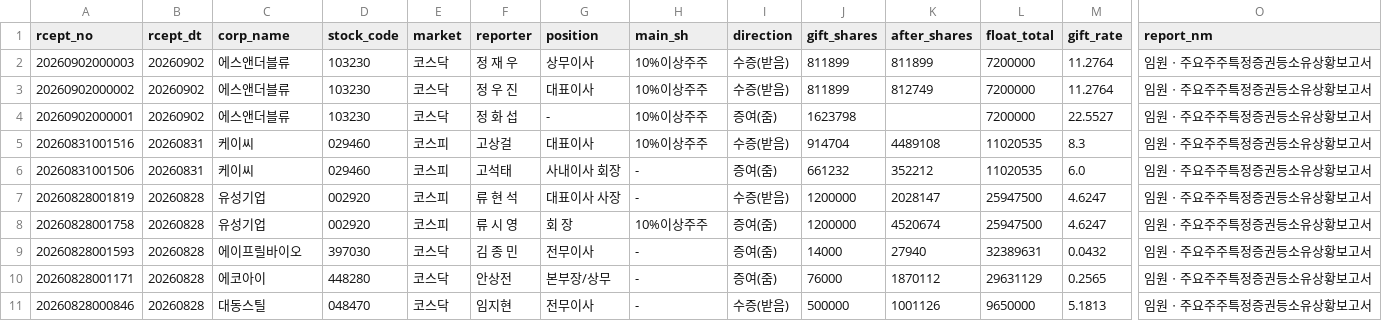
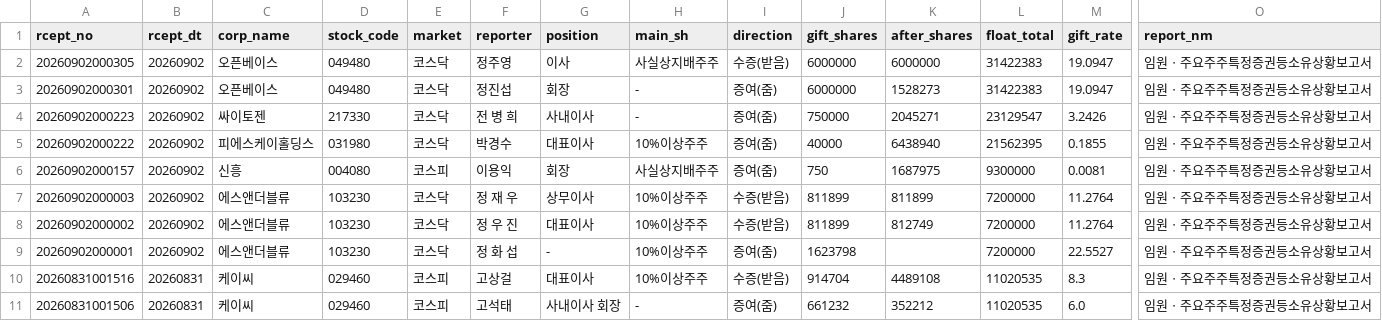
Before and after one commit to Loong-kid/industry-dashboard, a CSV file: data/_dart/증여DB.csv, drawn as a sheet; only a part is shown, gaps mark what is left out; the shorter side is filled out with more unchanged rows; rows hold the shown columns only; the diff names each change by its address in the sheet, - before the commit and + after, or states it on an @@ line.

```diff
--- a/data/_dart/증여DB.csv
+++ b/data/_dart/증여DB.csv
+row 2: 20260902000305 | 20260902 | 오픈베이스 | 049480 | 코스닥 | 정주영 | 이사 | 사실상지배주주 | 수증(받음) | 6000000 | 6000000 | 31422383 | 19.0947 | 임원ㆍ주요주주특정증권등소유상황보고서
+row 3: 20260902000301 | 20260902 | 오픈베이스 | 049480 | 코스닥 | 정진섭 | 회장 | - | 증여(줌) | 6000000 | 1528273 | 31422383 | 19.0947 | 임원ㆍ주요주주특정증권등소유상황보고서
+row 4: 20260902000223 | 20260902 | 싸이토젠 | 217330 | 코스닥 | 전 병 희 | 사내이사 | - | 증여(줌) | 750000 | 2045271 | 23129547 | 3.2426 | 임원ㆍ주요주주특정증권등소유상황보고서
+row 5: 20260902000222 | 20260902 | 피에스케이홀딩스 | 031980 | 코스닥 | 박경수 | 대표이사 | 10%이상주주 | 증여(줌) | 40000 | 6438940 | 21562395 | 0.1855 | 임원ㆍ주요주주특정증권등소유상황보고서
+row 6: 20260902000157 | 20260902 | 신흥 | 004080 | 코스피 | 이용익 | 회장 | 사실상지배주주 | 증여(줌) | 750 | 1687975 | 9300000 | 0.0081 | 임원ㆍ주요주주특정증권등소유상황보고서
```
Also changed, not shown: data/_dart/계약DB.csv, 54 other files.
